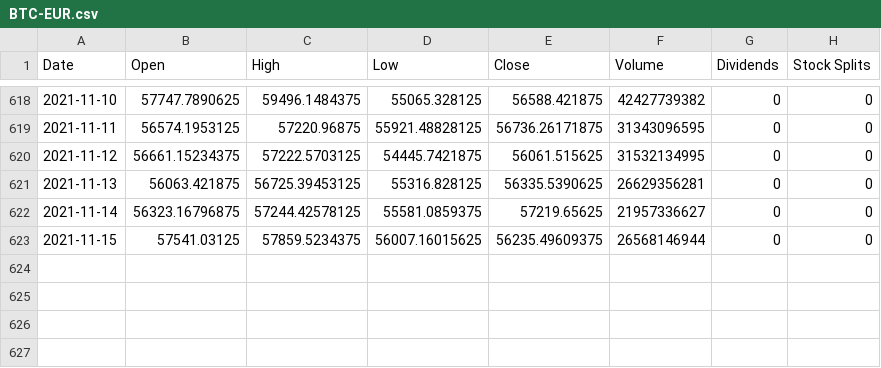
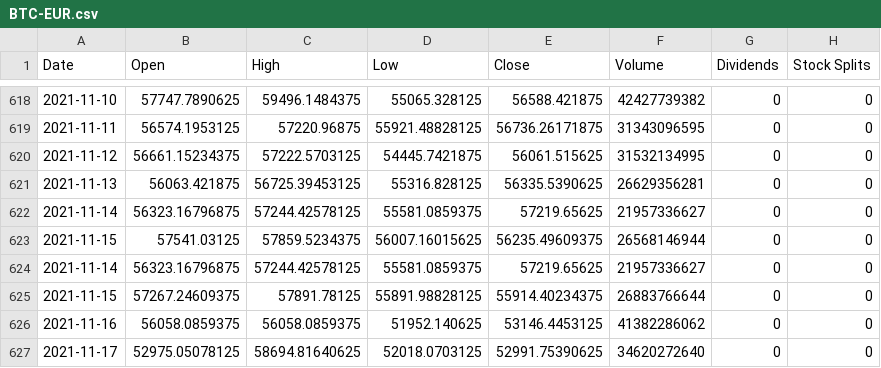
Before and after one commit to daniele21/portfolio_analysis, a CSV file: resources/tickers/BTC-EUR.csv, drawn as a sheet; only a part is shown, gaps mark what is left out; the diff names each change by its address in the sheet, - before the commit and + after, or states it on an @@ line.

```diff
--- a/resources/tickers/BTC-EUR.csv
+++ b/resources/tickers/BTC-EUR.csv
+row 624: 2021-11-14 | 56323.16796875 | 57244.42578125 | 55581.0859375 | 57219.65625 | 21957336627 | 0 | 0
+row 625: 2021-11-15 | 57267.24609375 | 57891.78125 | 55891.98828125 | 55914.40234375 | 26883766644 | 0 | 0
+row 626: 2021-11-16 | 56058.0859375 | 56058.0859375 | 51952.140625 | 53146.4453125 | 41382286062 | 0 | 0
+row 627: 2021-11-17 | 52975.05078125 | 58694.81640625 | 52018.0703125 | 52991.75390625 | 34620272640 | 0 | 0
```
Also changed, not shown: resources/tickers/ADA-EUR.csv, resources/tickers/ETH-EUR.csv, 16 other files.
